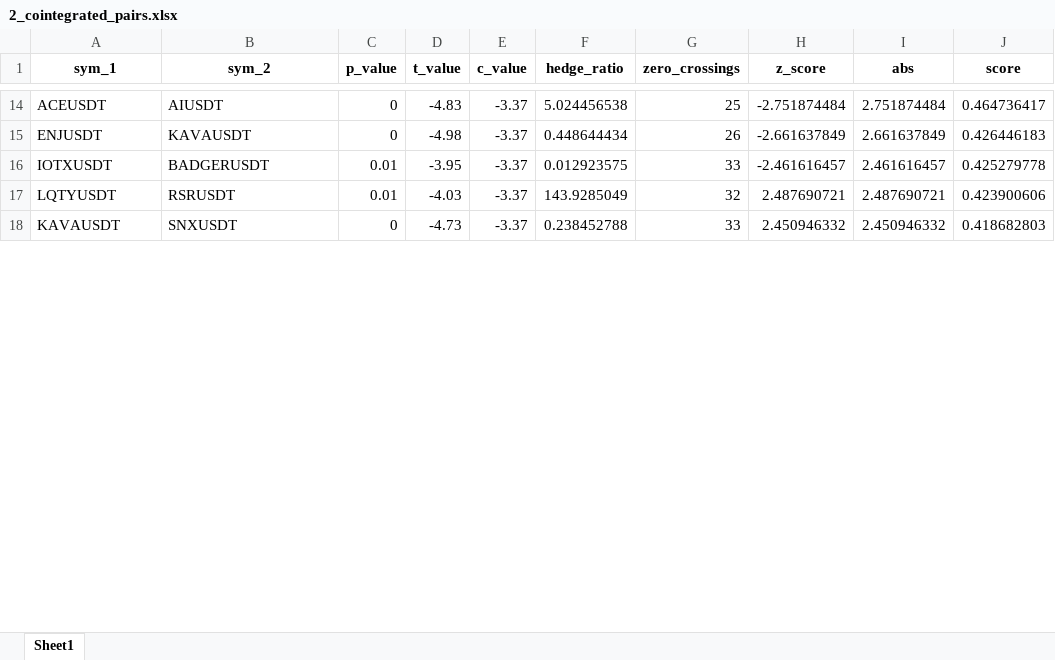
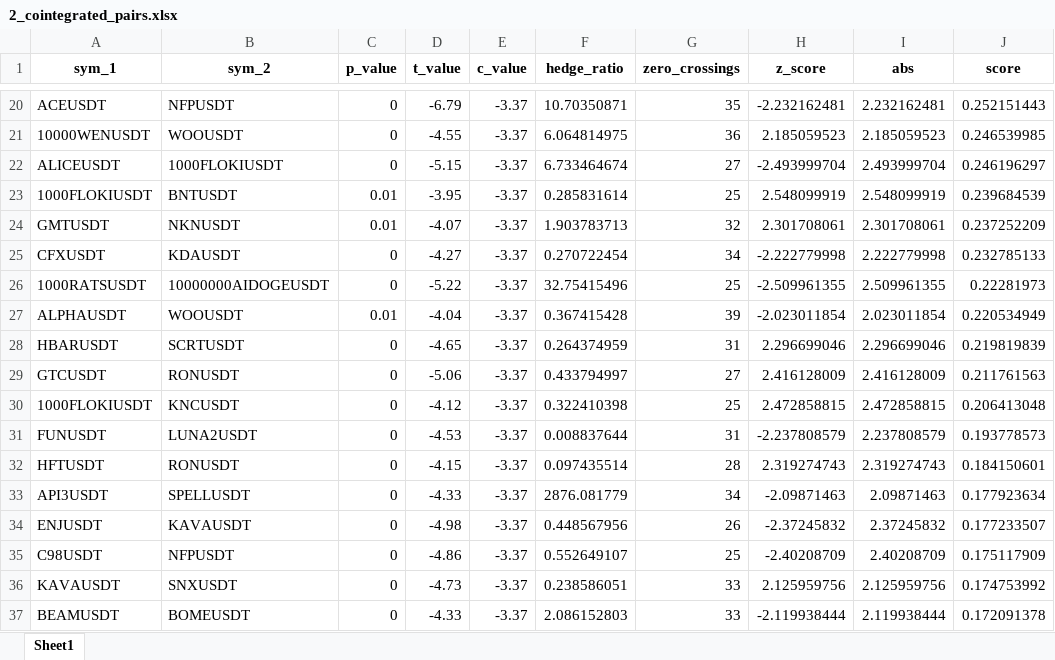
Before and after one commit to Tananashvili/Bybit-Bot, an Excel workbook: 2_cointegrated_pairs.xlsx, sheet Sheet1, drawn as a sheet; only a part is shown, gaps mark what is left out; values as stored, in another font and other column widths than the file's, no borders; removed rows and columns are numbered as before the commit, all else as after; the diff covers the shown part only; the diff names each change by its address in the sheet, - before the commit and + after, or states it on an @@ line.

```diff
--- a/2_cointegrated_pairs.xlsx (sheet Sheet1)
+++ b/2_cointegrated_pairs.xlsx (sheet Sheet1)
-B20 (sym_2): AIUSDT
+B20 (sym_2): NFPUSDT
-D20 (t_value): -4.83
+D20 (t_value): -6.79
-F20 (hedge_ratio): 5.024456538
+F20 (hedge_ratio): 10.70350871
-G20 (zero_crossings): 25
+G20 (zero_crossings): 35
-H20 (z_score): -2.751874484
+H20 (z_score): -2.232162481
-I20 (abs): 2.751874484
+I20 (abs): 2.232162481
-J20 (score): 0.464736417
+J20 (score): 0.252151443
+row 21: 10000WENUSDT | WOOUSDT | 0 | -4.55 | -3.37 | 6.064814975 | 36 | 2.185059523 | 2.185059523 | 0.246539985
+row 22: ALICEUSDT | 1000FLOKIUSDT | 0 | -5.15 | -3.37 | 6.733464674 | 27 | -2.493999704 | 2.493999704 | 0.246196297
+row 23: 1000FLOKIUSDT | BNTUSDT | 0.01 | -3.95 | -3.37 | 0.285831614 | 25 | 2.548099919 | 2.548099919 | 0.239684539
+row 24: GMTUSDT | NKNUSDT | 0.01 | -4.07 | -3.37 | 1.903783713 | 32 | 2.301708061 | 2.301708061 | 0.237252209
+row 25: CFXUSDT | KDAUSDT | 0 | -4.27 | -3.37 | 0.270722454 | 34 | -2.222779998 | 2.222779998 | 0.232785133
+row 26: 1000RATSUSDT | 10000000AIDOGEUSDT | 0 | -5.22 | -3.37 | 32.75415496 | 25 | -2.509961355 | 2.509961355 | 0.22281973
+row 27: ALPHAUSDT | WOOUSDT | 0.01 | -4.04 | -3.37 | 0.367415428 | 39 | -2.023011854 | 2.023011854 | 0.220534949
+row 28: HBARUSDT | SCRTUSDT | 0 | -4.65 | -3.37 | 0.264374959 | 31 | 2.296699046 | 2.296699046 | 0.219819839
+row 29: GTCUSDT | RONUSDT | 0 | -5.06 | -3.37 | 0.433794997 | 27 | 2.416128009 | 2.416128009 | 0.211761563
+row 30: 1000FLOKIUSDT | KNCUSDT | 0 | -4.12 | -3.37 | 0.322410398 | 25 | 2.472858815 | 2.472858815 | 0.206413048
+row 31: FUNUSDT | LUNA2USDT | 0 | -4.53 | -3.37 | 0.008837644 | 31 | -2.237808579 | 2.237808579 | 0.193778573
+row 32: HFTUSDT | RONUSDT | 0 | -4.15 | -3.37 | 0.097435514 | 28 | 2.319274743 | 2.319274743 | 0.184150601
+row 33: API3USDT | SPELLUSDT | 0 | -4.33 | -3.37 | 2876.081779 | 34 | -2.09871463 | 2.09871463 | 0.177923634
-F34 (hedge_ratio): 0.448644434
+F34 (hedge_ratio): 0.448567956
-H34 (z_score): -2.661637849
+H34 (z_score): -2.37245832
-I34 (abs): 2.661637849
+I34 (abs): 2.37245832
-J34 (score): 0.426446183
+J34 (score): 0.177233507
-row 16: IOTXUSDT | BADGERUSDT | 0.01 | -3.95 | -3.37 | 0.012923575 | 33 | -2.461616457 | 2.461616457 | 0.425279778
-row 17: LQTYUSDT | RSRUSDT | 0.01 | -4.03 | -3.37 | 143.9285049 | 32 | 2.487690721 | 2.487690721 | 0.423900606
+row 35: C98USDT | NFPUSDT | 0 | -4.86 | -3.37 | 0.552649107 | 25 | -2.40208709 | 2.40208709 | 0.175117909
-F36 (hedge_ratio): 0.238452788
+F36 (hedge_ratio): 0.238586051
-H36 (z_score): 2.450946332
+H36 (z_score): 2.125959756
-I36 (abs): 2.450946332
+I36 (abs): 2.125959756
-J36 (score): 0.418682803
+J36 (score): 0.174753992
+row 37: BEAMUSDT | BOMEUSDT | 0 | -4.33 | -3.37 | 2.086152803 | 33 | -2.119938444 | 2.119938444 | 0.172091378
```
Also changed, not shown: 53 added rows, 61 removed rows and 27 edited cells elsewhere in this sheet, 4 other files.
